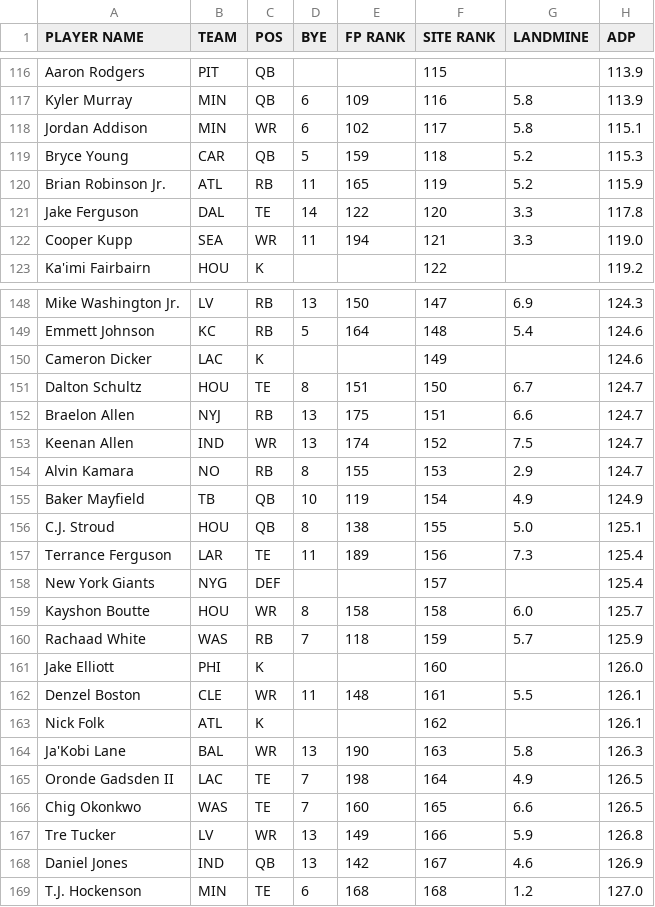
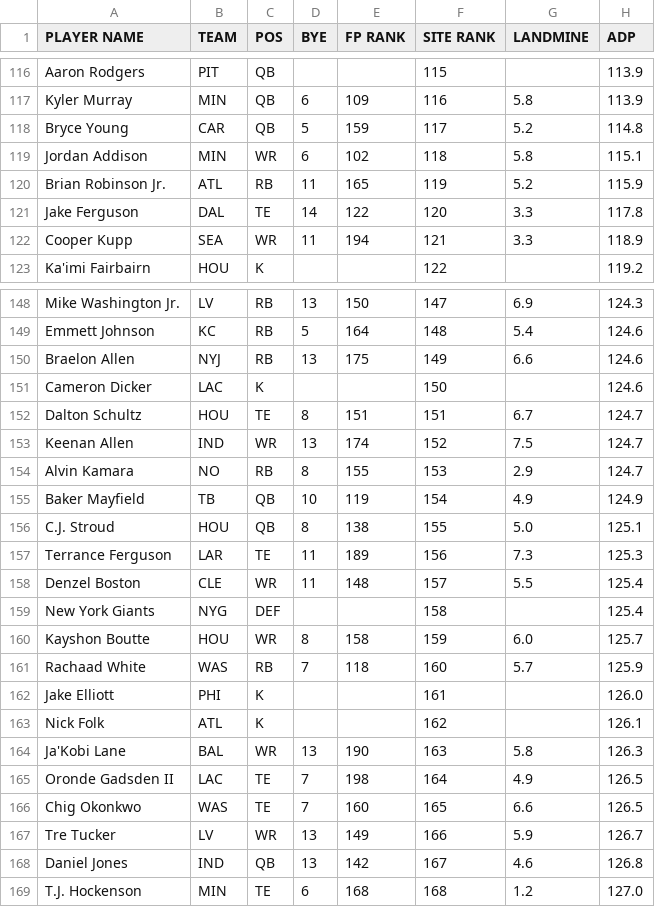
Before and after one commit to iacobgagnemontcalm-lang/MockDraft, a CSV file: yahoo_rankings.csv, drawn as a sheet; only a part is shown, gaps mark what is left out; the diff covers the shown part only.

```diff
--- a/yahoo_rankings.csv
+++ b/yahoo_rankings.csv
@@ -117,7 +117,7 @@ Aaron Rodgers,PIT,QB,,,115,,113.9
 Kyler Murray,MIN,QB,6,109,116,5.8,113.9
-Jordan Addison,MIN,WR,6,102,117,5.8,115.1
-Bryce Young,CAR,QB,5,159,118,5.2,115.3
+Bryce Young,CAR,QB,5,159,117,5.2,114.8
+Jordan Addison,MIN,WR,6,102,118,5.8,115.1
 Brian Robinson Jr.,ATL,RB,11,165,119,5.2,115.9
 Jake Ferguson,DAL,TE,14,122,120,3.3,117.8
-Cooper Kupp,SEA,WR,11,194,121,3.3,119.0
+Cooper Kupp,SEA,WR,11,194,121,3.3,118.9
 Ka'imi Fairbairn,HOU,K,,,122,,119.2
@@ -149,5 +149,5 @@ Mike Washington Jr.,LV,RB,13,150,147,6.9,124.3
 Emmett Johnson,KC,RB,5,164,148,5.4,124.6
-Cameron Dicker,LAC,K,,,149,,124.6
-Dalton Schultz,HOU,TE,8,151,150,6.7,124.7
-Braelon Allen,NYJ,RB,13,175,151,6.6,124.7
+Braelon Allen,NYJ,RB,13,175,149,6.6,124.6
+Cameron Dicker,LAC,K,,,150,,124.6
+Dalton Schultz,HOU,TE,8,151,151,6.7,124.7
 Keenan Allen,IND,WR,13,174,152,7.5,124.7
@@ -156,8 +156,8 @@ Baker Mayfield,TB,QB,10,119,154,4.9,124.9
 C.J. Stroud,HOU,QB,8,138,155,5.0,125.1
-Terrance Ferguson,LAR,TE,11,189,156,7.3,125.4
-New York Giants,NYG,DEF,,,157,,125.4
-Kayshon Boutte,HOU,WR,8,158,158,6.0,125.7
-Rachaad White,WAS,RB,7,118,159,5.7,125.9
-Jake Elliott,PHI,K,,,160,,126.0
-Denzel Boston,CLE,WR,11,148,161,5.5,126.1
+Terrance Ferguson,LAR,TE,11,189,156,7.3,125.3
+Denzel Boston,CLE,WR,11,148,157,5.5,125.4
+New York Giants,NYG,DEF,,,158,,125.4
+Kayshon Boutte,HOU,WR,8,158,159,6.0,125.7
+Rachaad White,WAS,RB,7,118,160,5.7,125.9
+Jake Elliott,PHI,K,,,161,,126.0
 Nick Folk,ATL,K,,,162,,126.1
@@ -166,4 +166,4 @@ Oronde Gadsden II,LAC,TE,7,198,164,4.9,126.5
 Chig Okonkwo,WAS,TE,7,160,165,6.6,126.5
-Tre Tucker,LV,WR,13,149,166,5.9,126.8
-Daniel Jones,IND,QB,13,142,167,4.6,126.9
+Tre Tucker,LV,WR,13,149,166,5.9,126.7
+Daniel Jones,IND,QB,13,142,167,4.6,126.8
 T.J. Hockenson,MIN,TE,6,168,168,1.2,127.0
```
Also changed, not shown: 4 added rows, 4 removed rows and 33 edited cells elsewhere in this file, adp_rankings.csv, espn_rankings.csv.
